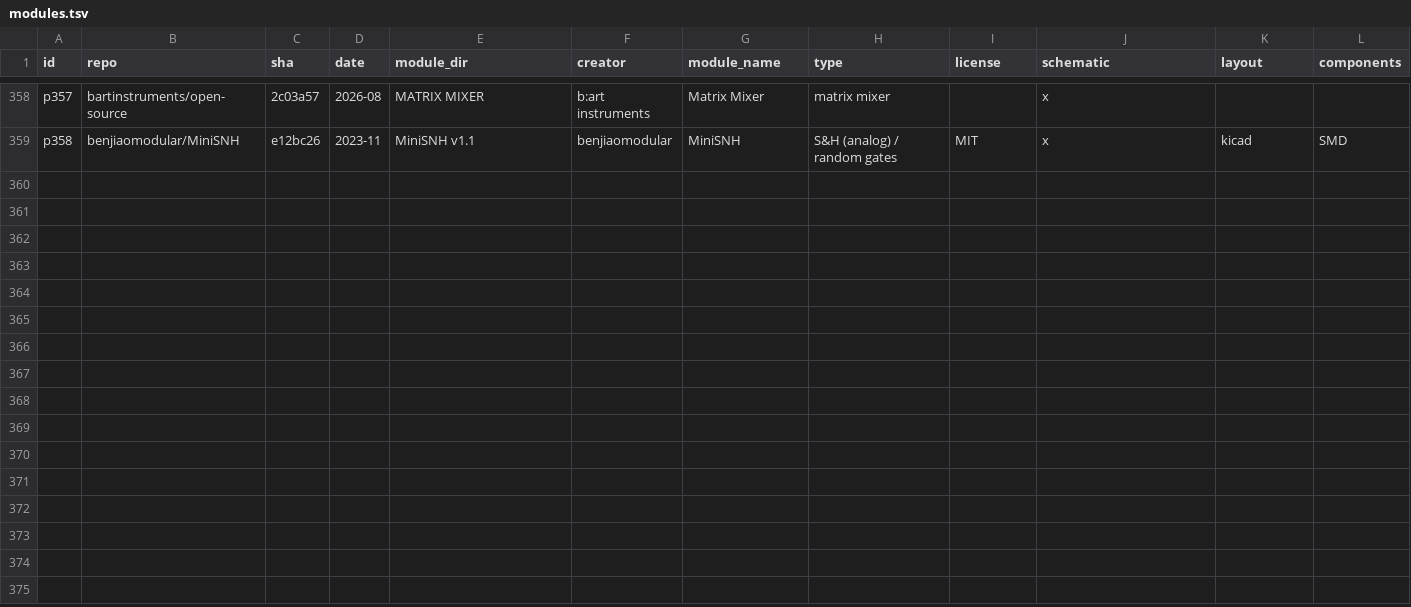
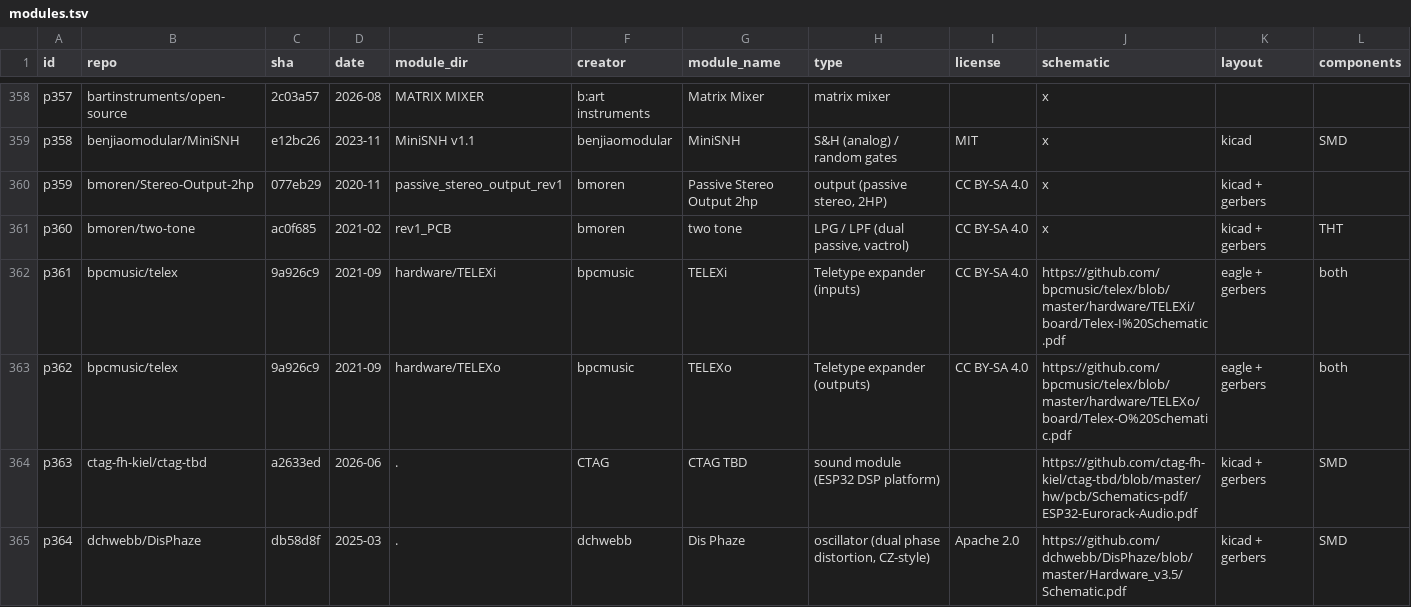
Before and after one commit to daaaaaaaaaniel/my-awesome-eurorack, a TSV file: data/modules.tsv, drawn as a sheet; only a part is shown, gaps mark what is left out; rows hold the shown columns only; the diff names each change by its address in the sheet, - before the commit and + after, or states it on an @@ line.

```diff
--- a/data/modules.tsv
+++ b/data/modules.tsv
+row 360: p359 | bmoren/Stereo-Output-2hp | 077eb29 | 2020-11 | passive_stereo_output_rev1 | bmoren | Passive Stereo Output 2hp | output (passive stereo, 2HP) | CC BY-SA 4.0 | x | kicad + gerbers
+row 361: p360 | bmoren/two-tone | ac0f685 | 2021-02 | rev1_PCB | bmoren | two tone | LPG / LPF (dual passive, vactrol) | CC BY-SA 4.0 | x | kicad + gerbers | THT
+row 362: p361 | bpcmusic/telex | 9a926c9 | 2021-09 | hardware/TELEXi | bpcmusic | TELEXi | Teletype expander (inputs) | CC BY-SA 4.0 | https://github.com/bpcmusic/telex/blob/master/hardware/TELEXi/board/Telex-I%20Schematic.pdf | eagle + gerbers | both
+row 363: p362 | bpcmusic/telex | 9a926c9 | 2021-09 | hardware/TELEXo | bpcmusic | TELEXo | Teletype expander (outputs) | CC BY-SA 4.0 | https://github.com/bpcmusic/telex/blob/master/hardware/TELEXo/board/Telex-O%20Schematic.pdf | eagle + gerbers | both
+row 364: p363 | ctag-fh-kiel/ctag-tbd | a2633ed | 2026-06 | . | CTAG | CTAG TBD | sound module (ESP32 DSP platform) |  | https://github.com/ctag-fh-kiel/ctag-tbd/blob/master/hw/pcb/Schematics-pdf/ESP32-Eurorack-Audio.pdf | kicad + gerbers | SMD
+row 365: p364 | dchwebb/DisPhaze | db58d8f | 2025-03 | . | dchwebb | Dis Phaze | oscillator (dual phase distortion, CZ-style) | Apache 2.0 | https://github.com/dchwebb/DisPhaze/blob/master/Hardware_v3.5/Schematic.pdf | kicad + gerbers | SMD
```
Also changed, not shown: data/runlist.tsv, data/skips.tsv, 5 other files.
